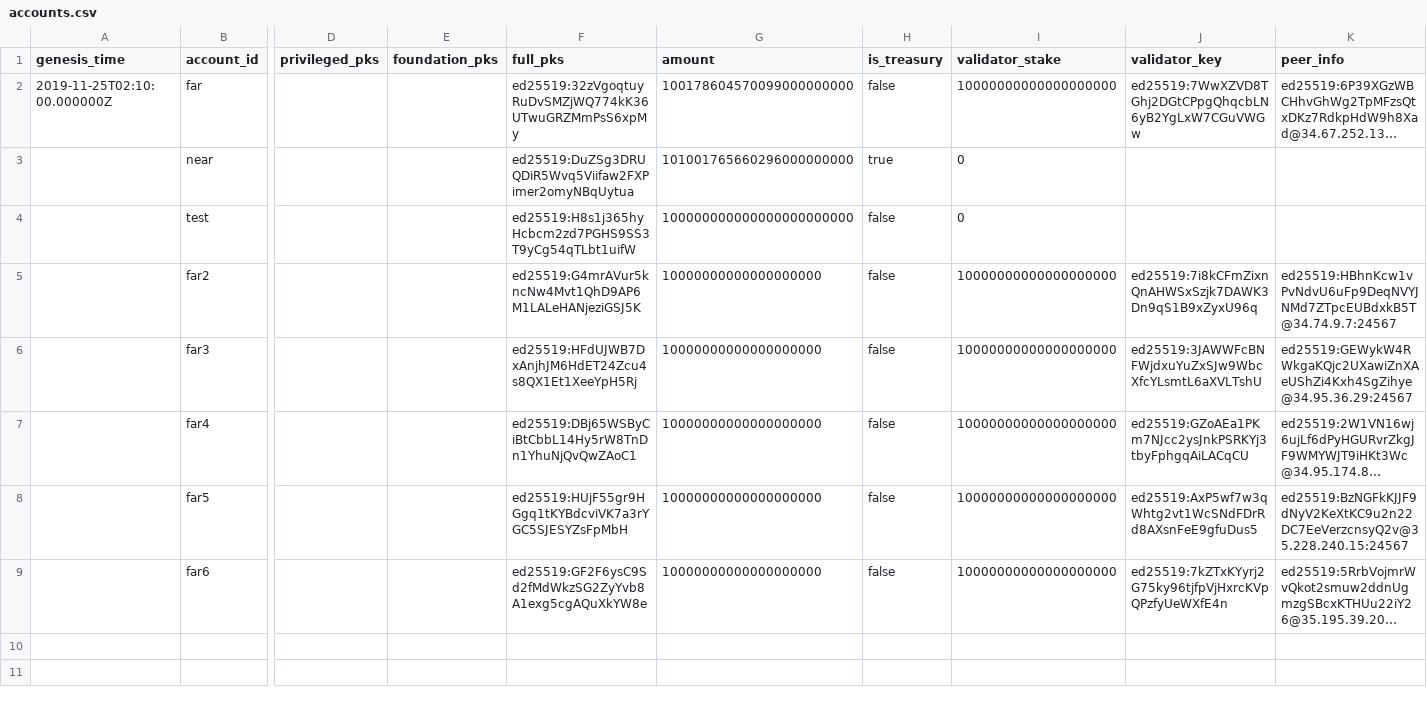
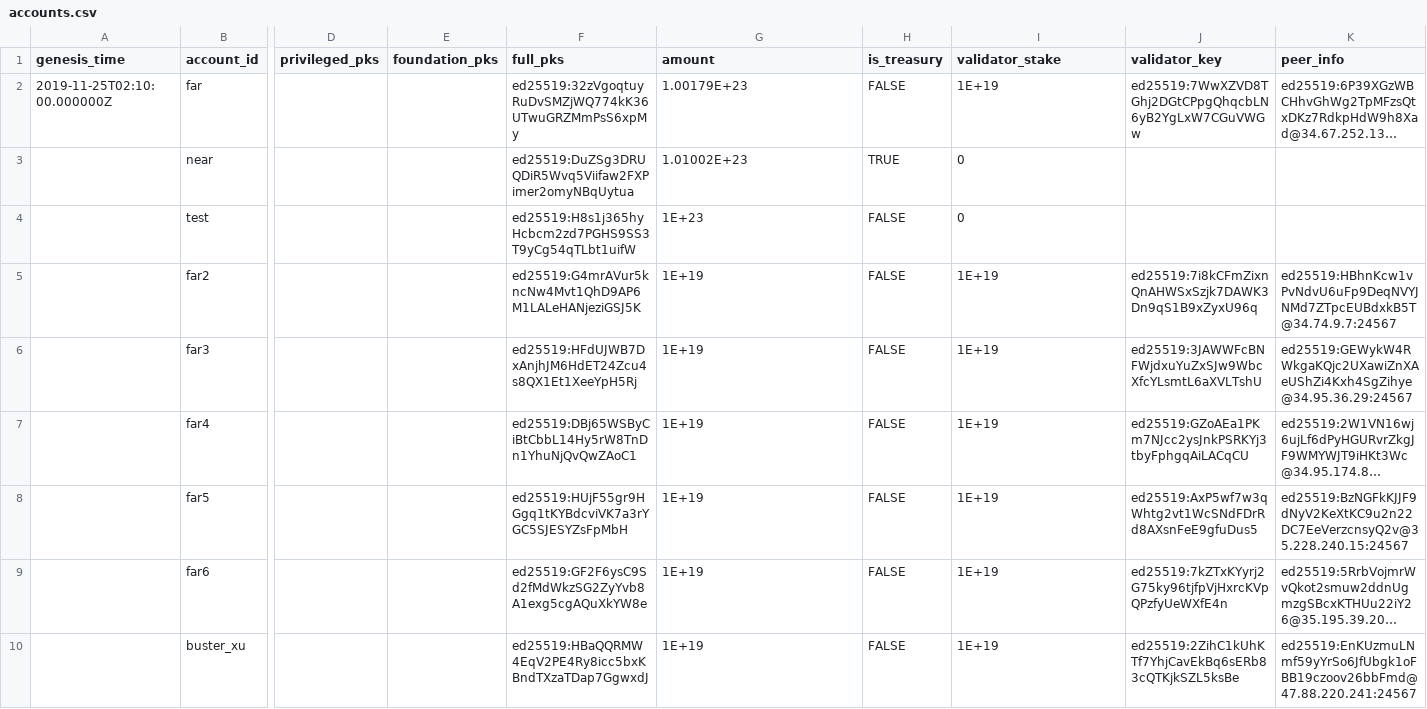
Before and after one commit to nearprotocol/stakewars, a CSV file: accounts.csv, drawn as a sheet; only a part is shown, gaps mark what is left out; long unchanged cells end in …; rows hold the shown columns only; the diff names each change by its address in the sheet, - before the commit and + after, or states it on an @@ line.

Commit message:
buster_xu

```diff
--- a/accounts.csv
+++ b/accounts.csv
-G2 (amount): 100178604570099000000000
+G2 (amount): 1.00179E+23
-H2 (is_treasury): false
+H2 (is_treasury): FALSE
-I2 (validator_stake): 10000000000000000000
+I2 (validator_stake): 1E+19
-G3 (amount): 101001765660296000000000
+G3 (amount): 1.01002E+23
-H3 (is_treasury): true
+H3 (is_treasury): TRUE
-G4 (amount): 100000000000000000000000
+G4 (amount): 1E+23
-H4:H9 (is_treasury): false
+H4:H9 (is_treasury): FALSE
-G5:G9 (amount): 10000000000000000000
+G5:G9 (amount): 1E+19
-I5:I9 (validator_stake): 10000000000000000000
+I5:I9 (validator_stake): 1E+19
+row 10:  | buster_xu |  |  | ed25519:HBaQQRMW4EqV2PE4Ry8icc5bxKBndTXzaTDap7GgwxdJ | 1E+19 | FALSE | 1E+19 | ed25519:2ZihC1kUhKTf7YhjCavEkBq6sERb83cQTKjkSZL5ksBe | ed25519:EnKUzmuLNmf59yYrSo6JfUbgk1oFBB19czoov26bbFmd@47.88.220.241:24567
```
